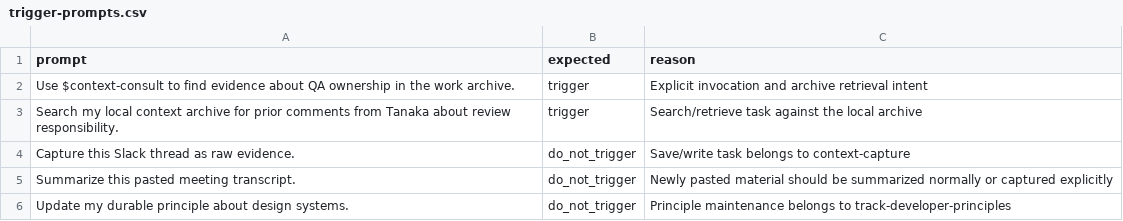
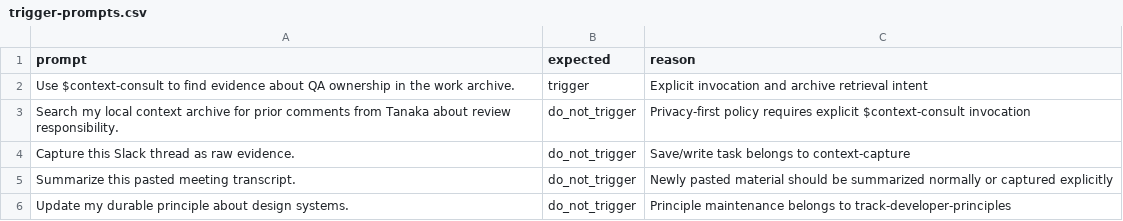
Before and after one commit to muhiro12/codex-skills, a CSV file: context-consult/references/trigger-prompts.csv, drawn as a sheet.

```diff
--- a/context-consult/references/trigger-prompts.csv
+++ b/context-consult/references/trigger-prompts.csv
@@ -2,3 +2,3 @@ prompt,expected,reason
 "Use $context-consult to find evidence about QA ownership in the work archive.",trigger,"Explicit invocation and archive retrieval intent"
-"Search my local context archive for prior comments from Tanaka about review responsibility.",trigger,"Search/retrieve task against the local archive"
+"Search my local context archive for prior comments from Tanaka about review responsibility.",do_not_trigger,"Privacy-first policy requires explicit $context-consult invocation"
 "Capture this Slack thread as raw evidence.",do_not_trigger,"Save/write task belongs to context-capture"
```
Also changed, not shown: context-capture/references/trigger-prompts.csv, 15 other files.
